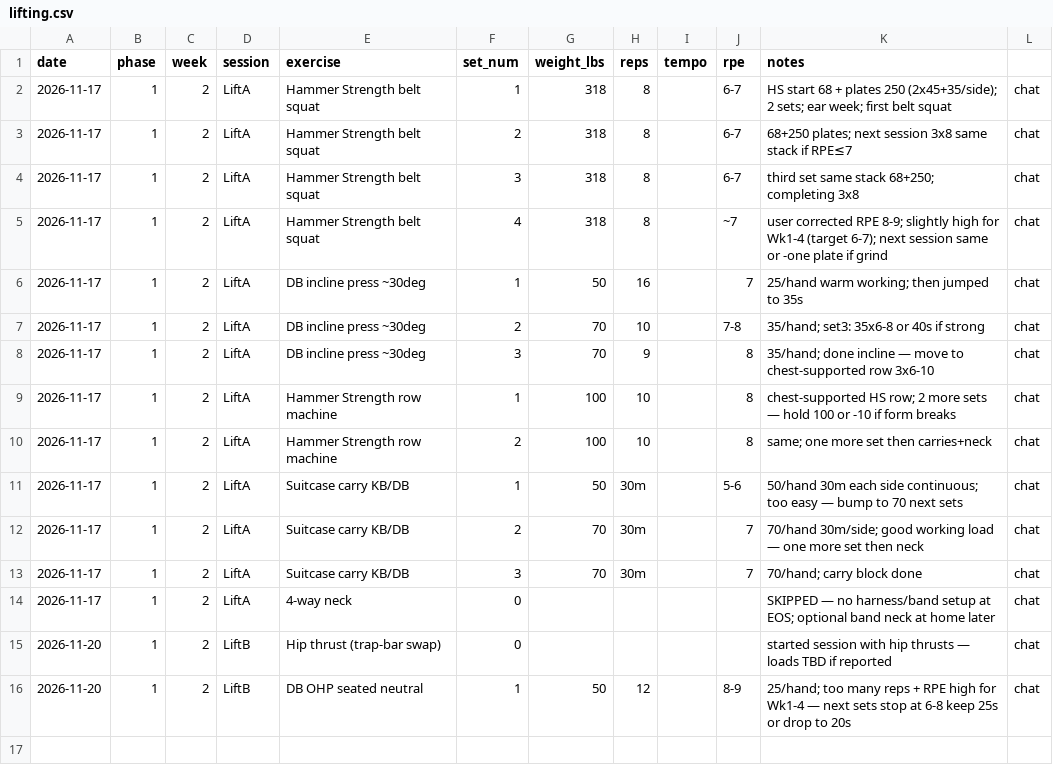
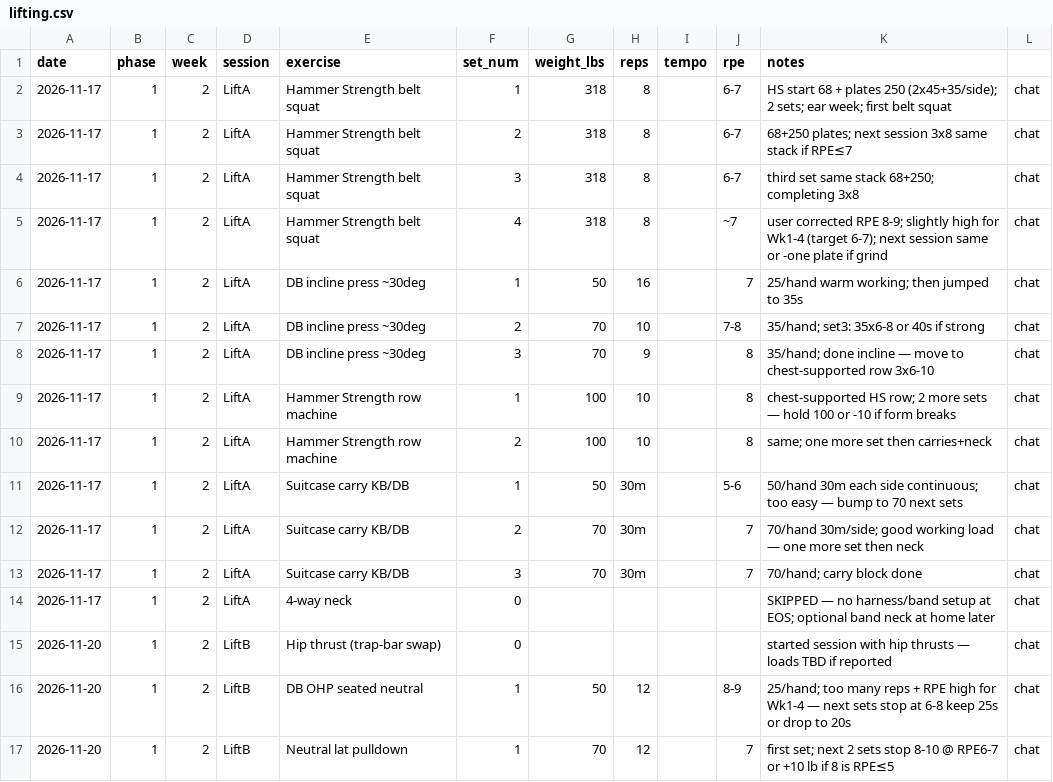
Before and after one commit to kay-rey/athlete-os, a CSV file: journal/lifting.csv, drawn as a sheet; the diff names each change by its address in the sheet, - before the commit and + after, or states it on an @@ line.

```diff
--- a/journal/lifting.csv
+++ b/journal/lifting.csv
+row 17: 2026-11-20 | 1 | 2 | LiftB | Neutral lat pulldown | 1 | 70 | 12 |  | 7 | first set; next 2 sets stop 8-10 @ RPE6-7 or +10 lb if 8 is RPE≤5 | chat
```
